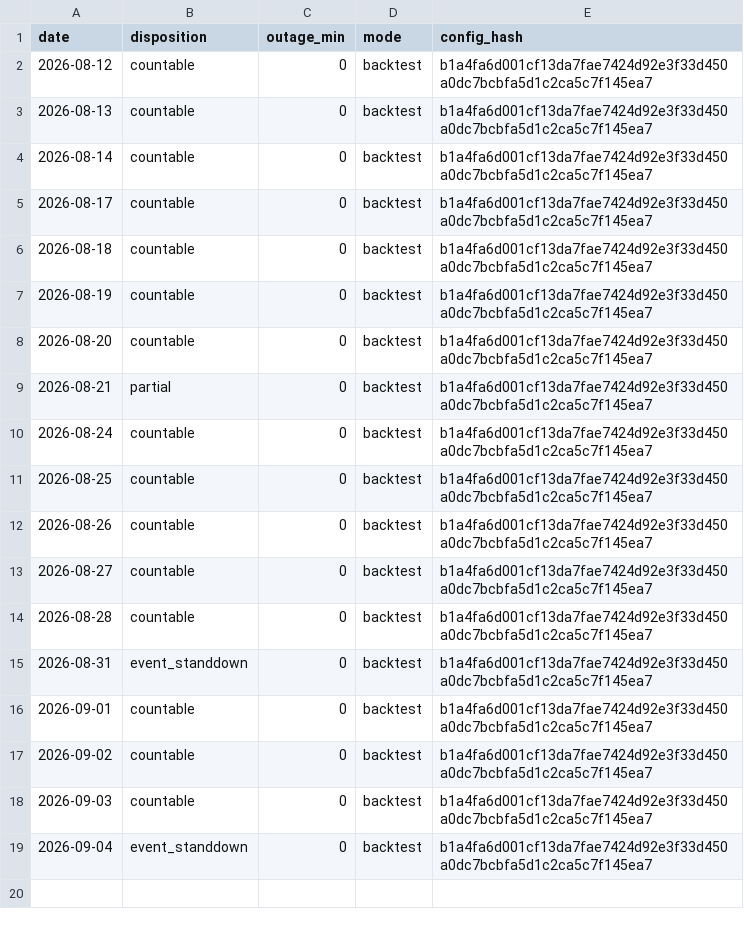
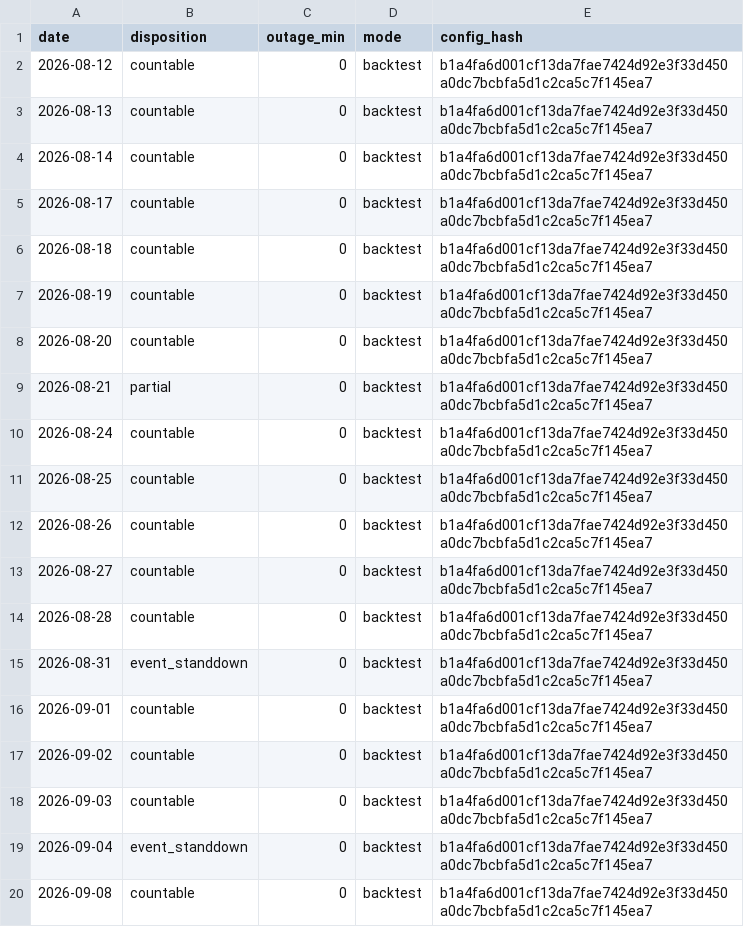
Before and after one commit to dgrissen2/delta_bomb, a CSV file: docs/replay/hiro_watch/baseline_v2/sessions_backtest.csv, drawn as a sheet; the diff names each change by its address in the sheet, - before the commit and + after, or states it on an @@ line.

```diff
--- a/docs/replay/hiro_watch/baseline_v2/sessions_backtest.csv
+++ b/docs/replay/hiro_watch/baseline_v2/sessions_backtest.csv
+row 20: 2026-09-08 | countable | 0 | backtest | b1a4fa6d001cf13da7fae7424d92e3f33d450a0dc7bcbfa5d1c2ca5c7f145ea7
```
Also changed, not shown: docs/replay/hiro/paper_log_oos_2026-09-03.csv, docs/replay/hiro_watch/a_depth_m4/sessions_backtest.csv, 24 other files.
